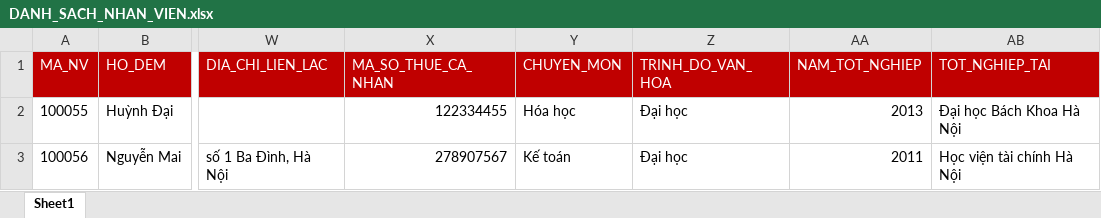
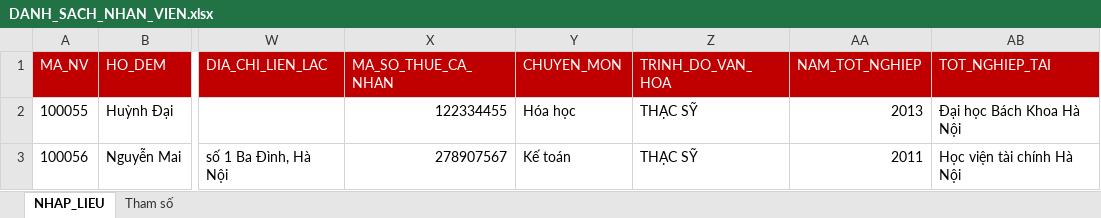
Before and after one commit to assassinadal/BKIProject-DichVuMatDat, an Excel workbook: 03. SourceCode/BKI_QLTTQuocAnh/Template/DANH_SACH_NHAN_VIEN.xlsx, sheet NHAP_LIEU, drawn as a sheet; only a part is shown, gaps mark what is left out; values as stored, in another font and other column widths than the file's, no borders; the diff names each change by its address in the sheet, - before the commit and + after, or states it on an @@ line.

```diff
--- a/03. SourceCode/BKI_QLTTQuocAnh/Template/DANH_SACH_NHAN_VIEN.xlsx (sheet NHAP_LIEU)
+++ b/03. SourceCode/BKI_QLTTQuocAnh/Template/DANH_SACH_NHAN_VIEN.xlsx (sheet NHAP_LIEU)
-sheet tab: Sheet1
+sheet tab: NHAP_LIEU
+sheet tab: Tham số
-Z2:Z3 (TRINH_DO_VAN_HOA): Đại học
+Z2:Z3 (TRINH_DO_VAN_HOA): THẠC SỸ
```
Also changed, not shown: 5 other files.
